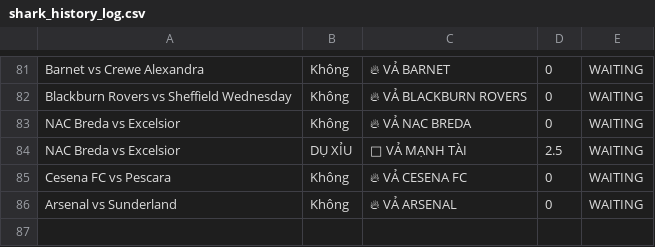
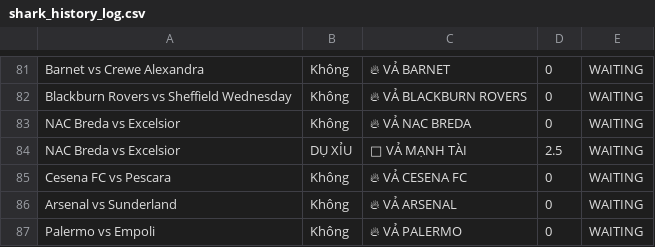
Before and after one commit to pnstung-ui/Vebo_idol, a CSV file: shark_history_log.csv, drawn as a sheet; only a part is shown, gaps mark what is left out.

```diff
--- a/shark_history_log.csv
+++ b/shark_history_log.csv
@@ -86 +86,2 @@ Cesena FC vs Pescara,Không,🔥 VẢ CESENA FC,0,WAITING
 Arsenal vs Sunderland,Không,🔥 VẢ ARSENAL,0,WAITING
+Palermo vs Empoli,Không,🔥 VẢ PALERMO,0,WAITING
```
Also changed, not shown: odds_tracker.csv.
